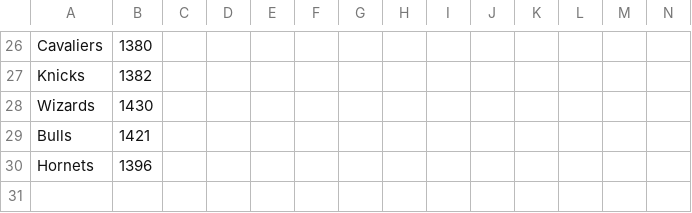
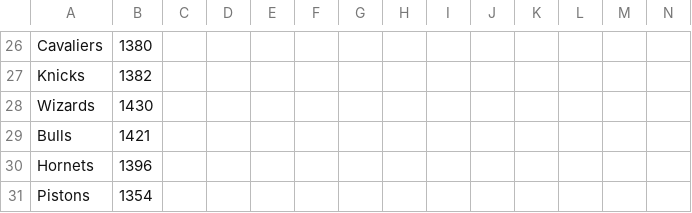
Before and after one commit to nakrute/elo_ratings, a CSV file: NBA/elo_ratings.csv, drawn as a sheet; only a part is shown, gaps mark what is left out; rows hold the shown columns only; the diff names each change by its address in the sheet, - before the commit and + after, or states it on an @@ line.

```diff
--- a/NBA/elo_ratings.csv
+++ b/NBA/elo_ratings.csv
+row 31: Pistons | 1354
```
Also changed, not shown: NBA/schedule.csv, NBA/scores.csv, 1 other file.
